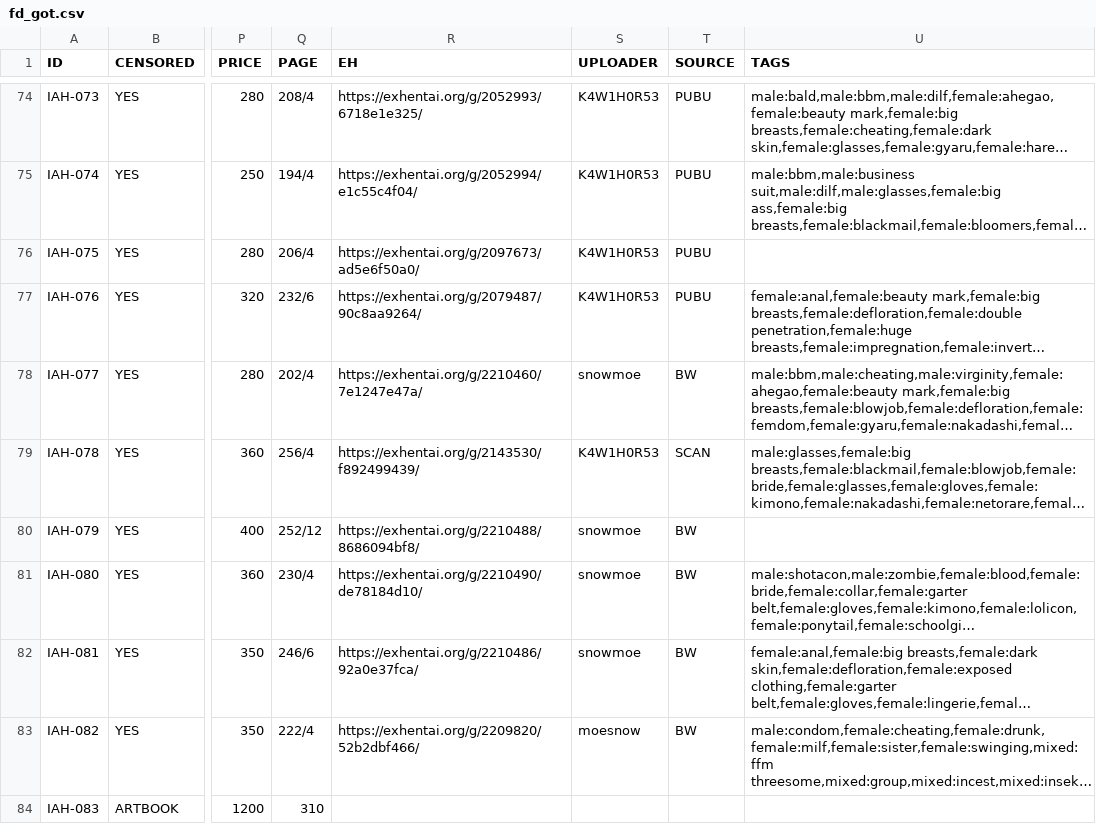
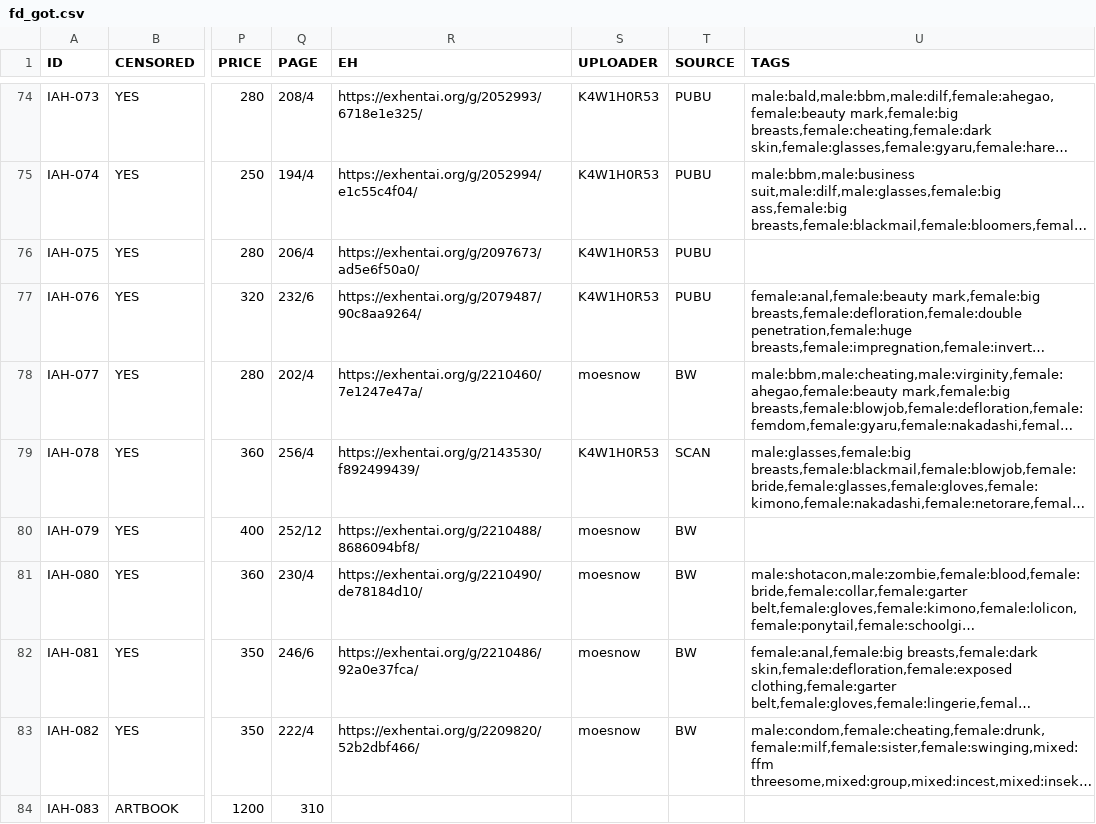
Before and after one commit to K4W1H0R53/tankoubon, a CSV file: tw/fd/fd_got.csv, drawn as a sheet; only a part is shown, gaps mark what is left out; long unchanged cells end in …; the diff covers the shown part only; the diff names each change by its address in the sheet, - before the commit and + after, or states it on an @@ line.

Commit message:
update iah097-iah101 ongoing jp metadate

```diff
--- a/tw/fd/fd_got.csv
+++ b/tw/fd/fd_got.csv
-S78 (UPLOADER): snowmoe
+S78 (UPLOADER): moesnow
-S80:S82 (UPLOADER): snowmoe
+S80:S82 (UPLOADER): moesnow
```
Also changed, not shown: 5 added rows and 11 edited cells elsewhere in this file.
